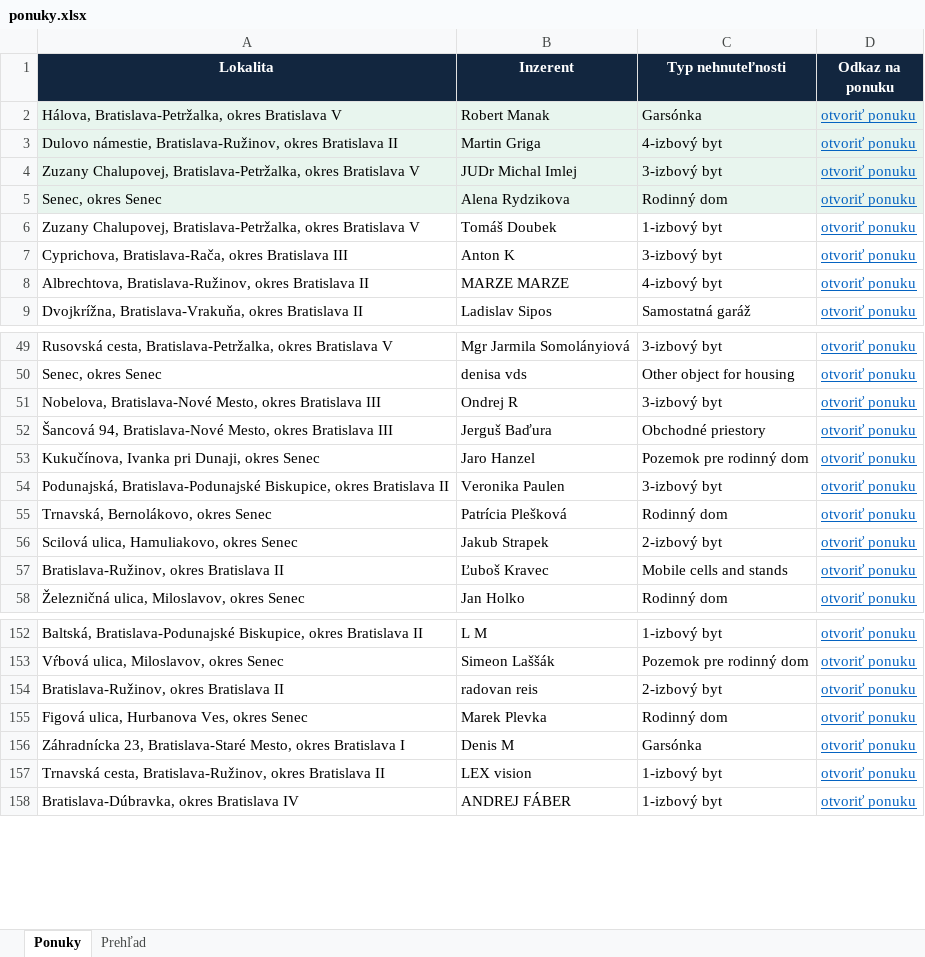
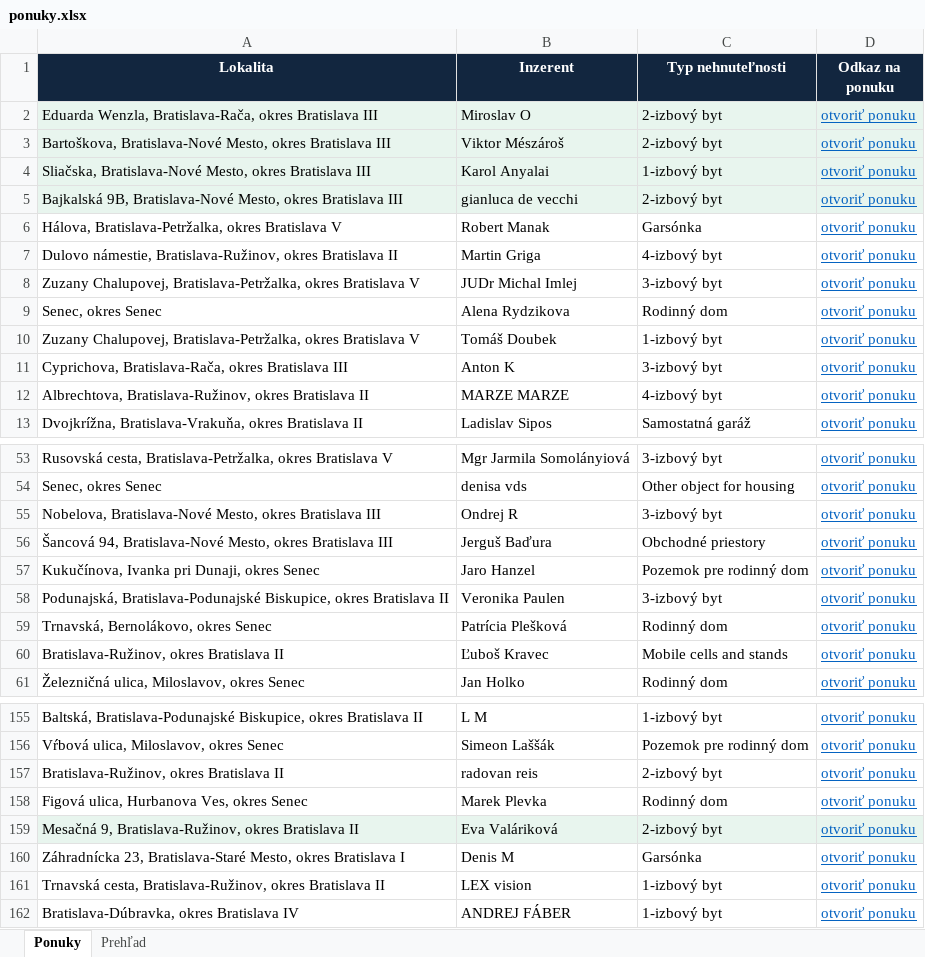
Before and after one commit to mrkubis-nest/nehnutelnosti-scraper, an Excel workbook: public/ponuky.xlsx, sheet Ponuky, drawn as a sheet; only a part is shown, gaps mark what is left out; values as stored, in another font and other column widths than the file's, no borders; removed rows and columns are numbered as before the commit, all else as after; the diff names each change by its address in the sheet, - before the commit and + after, or states it on an @@ line.

```diff
--- a/public/ponuky.xlsx (sheet Ponuky)
+++ b/public/ponuky.xlsx (sheet Ponuky)
+row 2: Eduarda Wenzla, Bratislava-Rača, okres Bratislava III | Miroslav O | 2-izbový byt | otvoriť ponuku
+row 3: Bartoškova, Bratislava-Nové Mesto, okres Bratislava III | Viktor Mészároš | 2-izbový byt | otvoriť ponuku
+row 4: Sliačska, Bratislava-Nové Mesto, okres Bratislava III | Karol Anyalai | 1-izbový byt | otvoriť ponuku
+row 5: Bajkalská 9B, Bratislava-Nové Mesto, okres Bratislava III | gianluca de vecchi | 2-izbový byt | otvoriť ponuku
-A6:D9 fill: #E8F5EE
+A6:D9 fill: none
-row 56: Scilová ulica, Hamuliakovo, okres Senec | Jakub Strapek | 2-izbový byt | otvoriť ponuku
+row 159: Mesačná 9, Bratislava-Ružinov, okres Bratislava II | Eva Valáriková | 2-izbový byt | otvoriť ponuku
```
Also changed, not shown: sheet Prehľad, 2 other files.
